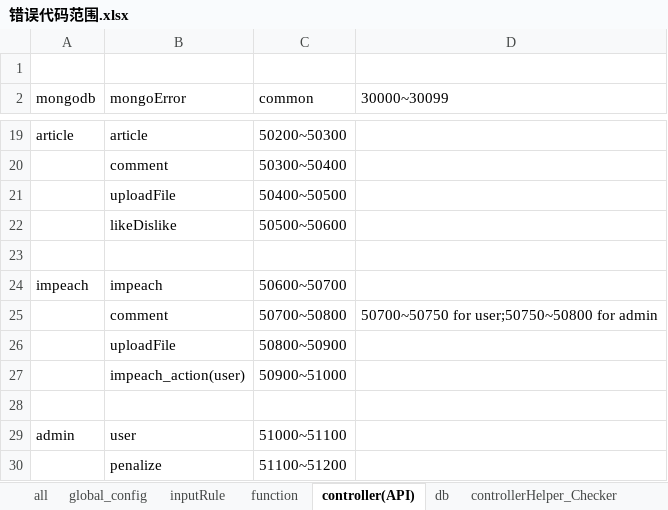
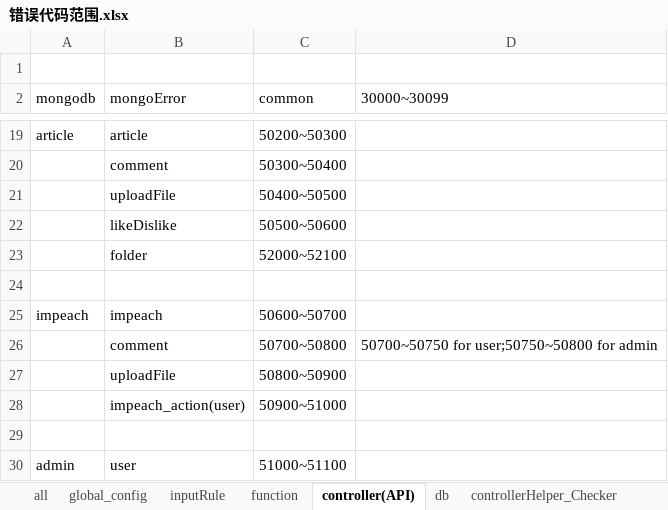
Before and after one commit to zwzw911/ss_vue_express, an Excel workbook: doc/错误代码/错误代码范围.xlsx, sheet controller(API), drawn as a sheet; only a part is shown, gaps mark what is left out; the shorter side is filled out with more unchanged rows; values as stored, in another font and other column widths than the file's, no borders; the diff names each change by its address in the sheet, - before the commit and + after, or states it on an @@ line.

Commit message:
2018-04-24: 1. add logout;2 ready to add folder

```diff
--- a/doc/错误代码/错误代码范围.xlsx (sheet controller(API))
+++ b/doc/错误代码/错误代码范围.xlsx (sheet controller(API))
+row 23:  | folder | 52000~52100
```
Also changed, not shown: 30 other files.
